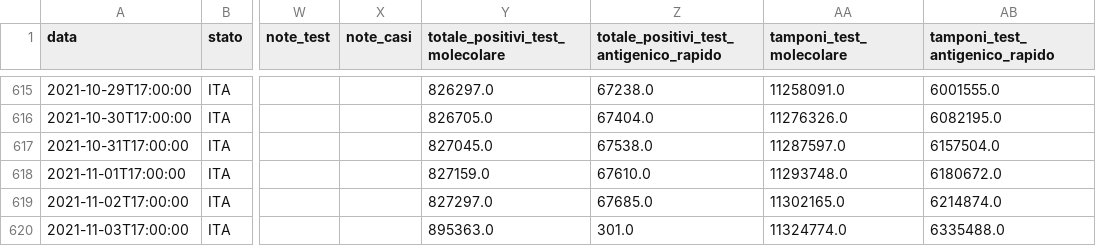
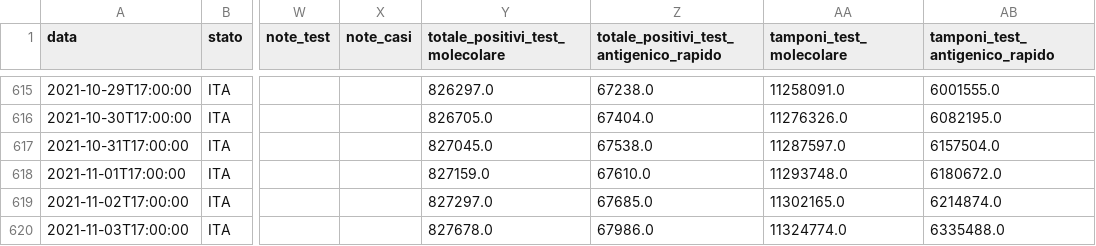
Before and after one commit to giovanniardenghi/dpc-covid-data, a CSV file: data/regioni/Lombardia.csv, drawn as a sheet; only a part is shown, gaps mark what is left out; the diff names each change by its address in the sheet, - before the commit and + after, or states it on an @@ line.

```diff
--- a/data/regioni/Lombardia.csv
+++ b/data/regioni/Lombardia.csv
-Y620 (totale_positivi_test_molecolare): 895363.0
+Y620 (totale_positivi_test_molecolare): 827678.0
-Z620: 301.0
+Z620: 67986.0
```
